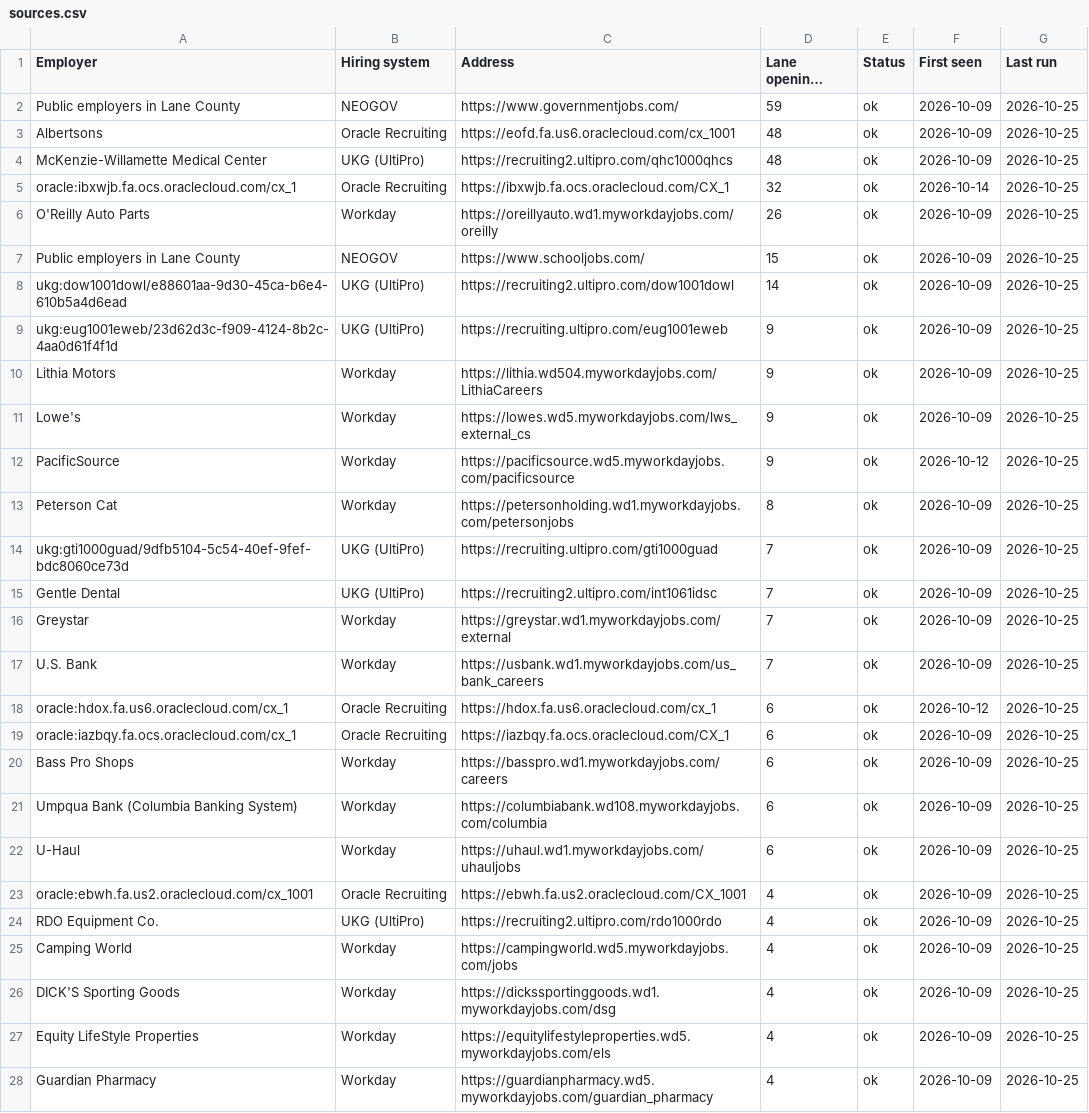
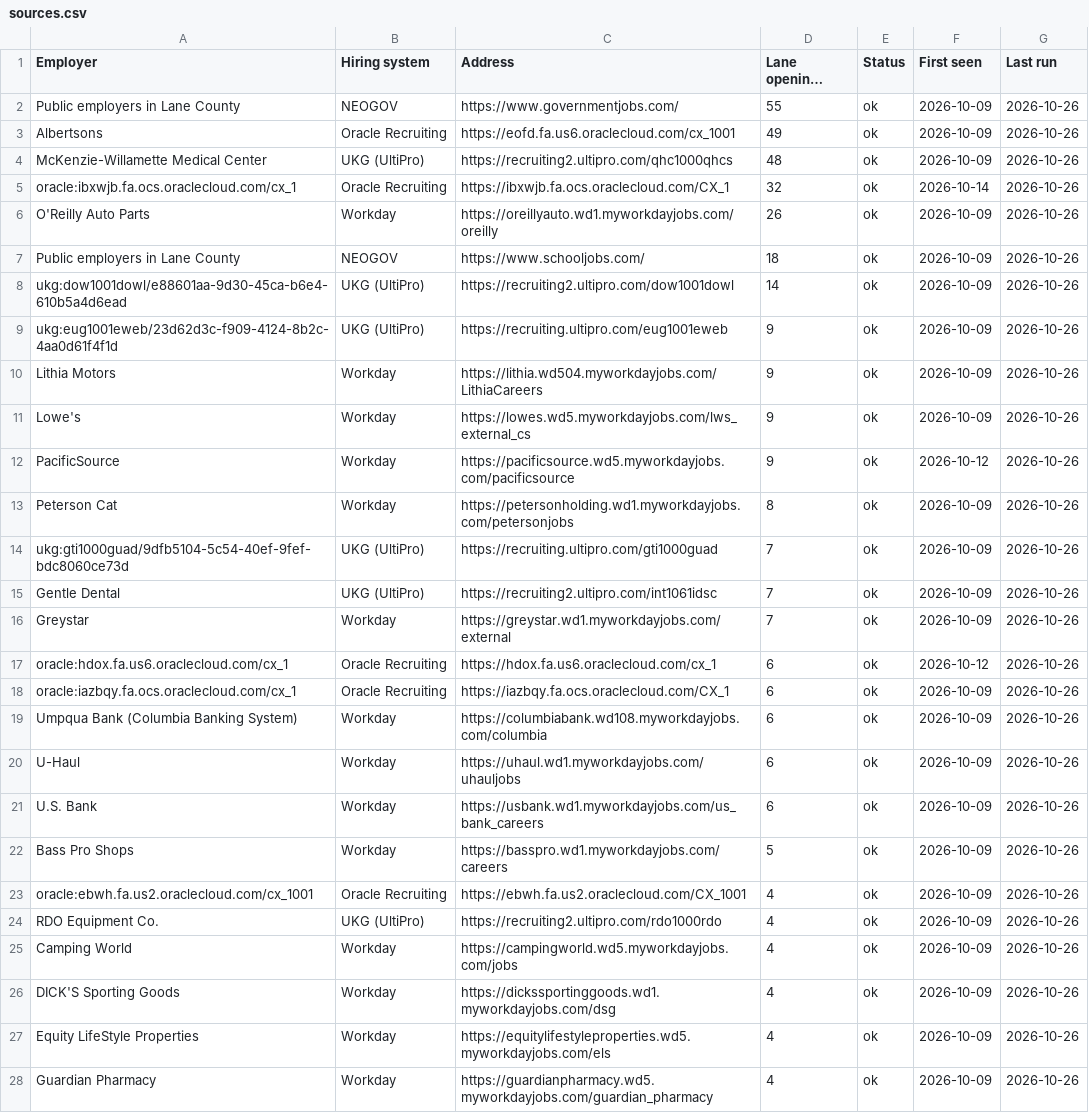
Before and after one commit to collaborativeedo/hot-jobs, a CSV file: docs/sources.csv, drawn as a sheet; only a part is shown; long unchanged cells end in …; removed rows and columns are numbered as before the commit, all else as after; the diff covers the shown part only; the diff names each change by its address in the sheet, - before the commit and + after, or states it on an @@ line.

```diff
--- a/docs/sources.csv
+++ b/docs/sources.csv
-D2 (Lane openings last night): 59
+D2 (Lane openings last night): 55
-G2:G16 (Last run): 2026-10-25
+G2:G16 (Last run): 2026-10-26
-D3 (Lane openings last night): 48
+D3 (Lane openings last night): 49
-D7 (Lane openings last night): 15
+D7 (Lane openings last night): 18
-row 17: U.S. Bank | Workday | https://usbank.wd1.myworkdayjobs.com/us_bank_careers | 7 | ok | 2026-10-09 | 2026-10-25
-G17:G18 (Last run): 2026-10-25
+G17:G18 (Last run): 2026-10-26
-row 20: Bass Pro Shops | Workday | https://basspro.wd1.myworkdayjobs.com/careers | 6 | ok | 2026-10-09 | 2026-10-25
-G19:G20 (Last run): 2026-10-25
+G19:G20 (Last run): 2026-10-26
+row 21: U.S. Bank | Workday | https://usbank.wd1.myworkdayjobs.com/us_bank_careers | 6 | ok | 2026-10-09 | 2026-10-26
+row 22: Bass Pro Shops | Workday | https://basspro.wd1.myworkdayjobs.com/careers | 5 | ok | 2026-10-09 | 2026-10-26
-G23:G28 (Last run): 2026-10-25
+G23:G28 (Last run): 2026-10-26
```
Also changed, not shown: 9 added rows, 2 removed rows and 42 edited cells elsewhere in this file, docs/employers.csv, 9 other files.
